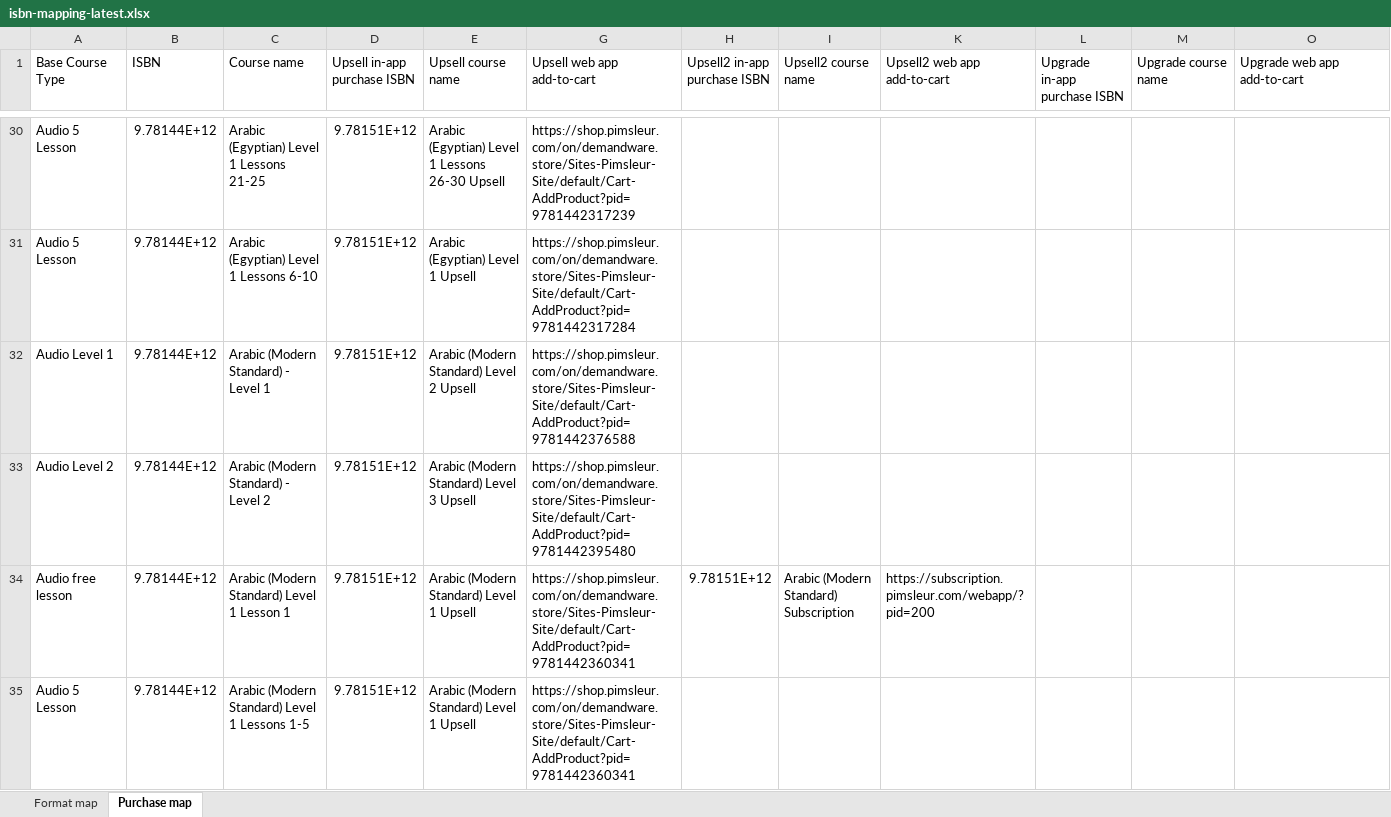
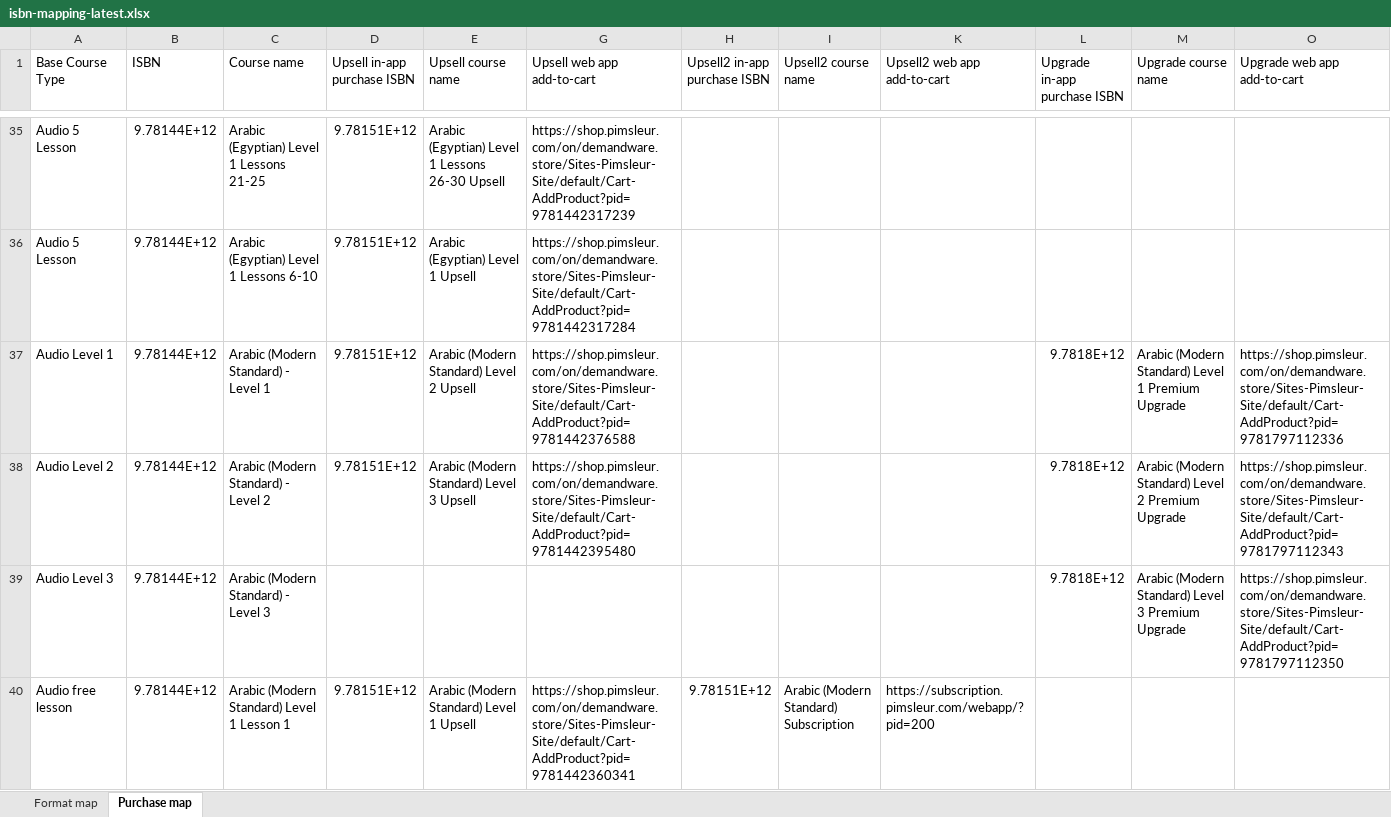
Before and after one commit to snsdigitaldevs/convert-isbn-mapping, an Excel workbook: isbn-mapping-latest.xlsx, sheet Purchase map, drawn as a sheet; only a part is shown, gaps mark what is left out; the shorter side is filled out with more unchanged rows; values as stored, in another font and other column widths than the file's, no cell formats; addresses are those after the commit; the diff covers the shown part only; the diff names each change by its address in the sheet, - before the commit and + after, or states it on an @@ line.

```diff
--- a/isbn-mapping-latest.xlsx (sheet Purchase map)
+++ b/isbn-mapping-latest.xlsx (sheet Purchase map)
-L37:L38 (Upgrade in-app purchase ISBN): (empty)
+L37:L38 (Upgrade in-app purchase ISBN): 9.7818E+12
-M37 (Upgrade course name): (empty)
+M37 (Upgrade course name): Arabic (Modern Standard) Level 1 Premium Upgrade
-O37 (Upgrade web app add-to-cart): (empty)
+O37 (Upgrade web app add-to-cart): https://shop.pimsleur.com/on/demandware.store/Sites-Pimsleur-Site/default/Cart-AddProduct?pid=9781797112336
-M38 (Upgrade course name): (empty)
+M38 (Upgrade course name): Arabic (Modern Standard) Level 2 Premium Upgrade
-O38 (Upgrade web app add-to-cart): (empty)
+O38 (Upgrade web app add-to-cart): https://shop.pimsleur.com/on/demandware.store/Sites-Pimsleur-Site/default/Cart-AddProduct?pid=9781797112343
+row 39: Audio Level 3 | 9.78144E+12 | Arabic (Modern Standard) - Level 3 |  |  |  |  |  |  | 9.7818E+12 | Arabic (Modern Standard) Level 3 Premium Upgrade | https://shop.pimsleur.com/on/demandware.store/Sites-Pimsleur-Site/default/Cart-AddProduct?pid=9781797112350
```
Also changed, not shown: 9 added rows, 10 removed rows and 12 edited cells elsewhere in this sheet, sheet Format map, cell formats, hidden cells, 2 other files.
